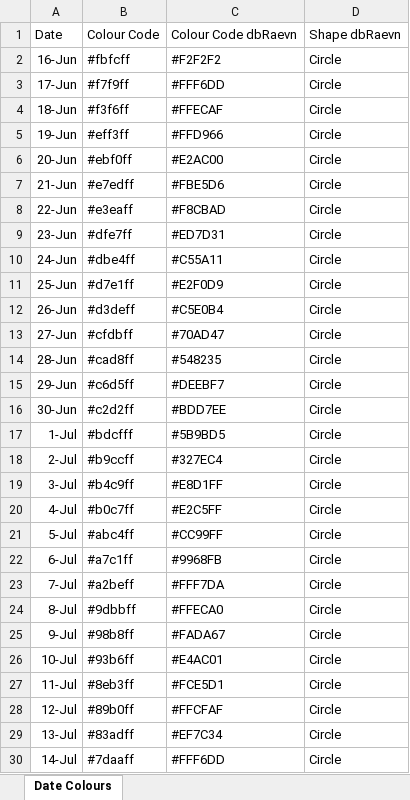
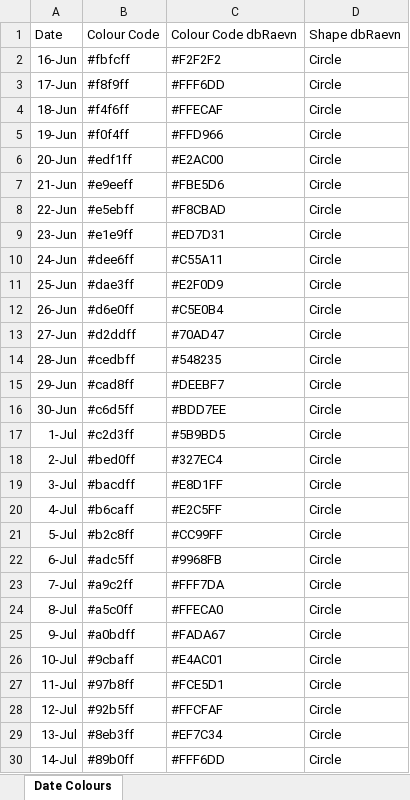
Before and after one commit to Mike-Honey/covid-19-outbreak-paths, an Excel workbook: 2021-06 New South Wales Outbreak Paths by Area.xlsx, sheet Date Colours, drawn as a sheet; only a part is shown; values as stored, in another font and other column widths than the file's, no borders; table styles not drawn; the diff covers the shown part only; the diff names each change by its address in the sheet, - before the commit and + after, or states it on an @@ line.

```diff
--- a/2021-06 New South Wales Outbreak Paths by Area.xlsx (sheet Date Colours)
+++ b/2021-06 New South Wales Outbreak Paths by Area.xlsx (sheet Date Colours)
-B3: #f7f9ff
+B3: #f8f9ff
-B4: #f3f6ff
+B4: #f4f6ff
-B5: #eff3ff
+B5: #f0f4ff
-B6: #ebf0ff
+B6: #edf1ff
-B7: #e7edff
+B7: #e9eeff
-B8: #e3eaff
+B8: #e5ebff
-B9: #dfe7ff
+B9: #e1e9ff
-B10: #dbe4ff
+B10: #dee6ff
-B11: #d7e1ff
+B11: #dae3ff
-B12: #d3deff
+B12: #d6e0ff
-B13: #cfdbff
+B13: #d2ddff
-B14: #cad8ff
+B14: #cedbff
-B15: #c6d5ff
+B15: #cad8ff
-B16: #c2d2ff
+B16: #c6d5ff
-B17: #bdcfff
+B17: #c2d3ff
-B18: #b9ccff
+B18: #bed0ff
-B19: #b4c9ff
+B19: #bacdff
-B20: #b0c7ff
+B20: #b6caff
-B21: #abc4ff
+B21: #b2c8ff
-B22: #a7c1ff
+B22: #adc5ff
-B23: #a2beff
+B23: #a9c2ff
-B24: #9dbbff
+B24: #a5c0ff
-B25: #98b8ff
+B25: #a0bdff
-B26: #93b6ff
+B26: #9cbaff
-B27: #8eb3ff
+B27: #97b8ff
-B28: #89b0ff
+B28: #92b5ff
-B29: #83adff
+B29: #8eb3ff
-B30: #7daaff
+B30: #89b0ff
```
Also changed, not shown: 14 edited cells elsewhere in this sheet, 1 other file.
